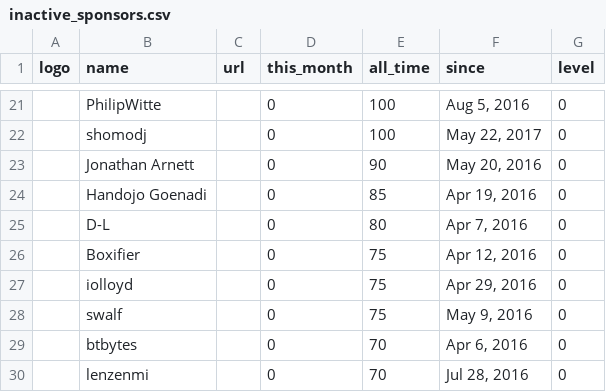
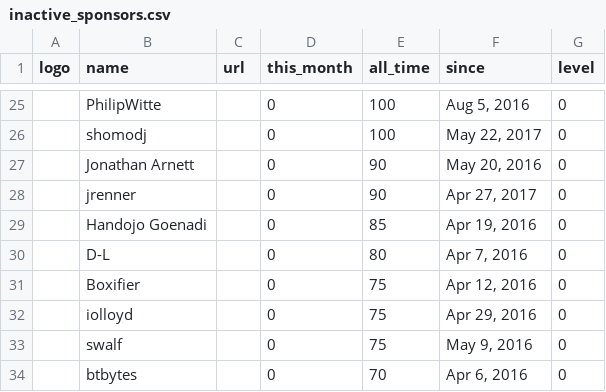
Before and after one commit to nim-lang/website, a CSV file: jekyll/_data/inactive_sponsors.csv, drawn as a sheet; only a part is shown, gaps mark what is left out; the shorter side is filled out with more unchanged rows; the diff covers the shown part only.

```diff
--- a/jekyll/_data/inactive_sponsors.csv
+++ b/jekyll/_data/inactive_sponsors.csv
@@ -23,2 +27,3 @@ logo,name,url,this_month,all_time,since,level
 ,"Jonathan Arnett",,0,90,"May 20, 2016",0
+,jrenner,,0,90,"Apr 27, 2017",0
 ,"Handojo Goenadi",,0,85,"Apr 19, 2016",0
```
Also changed, not shown: 8 added rows and 5 removed rows elsewhere in this file, jekyll/_data/sponsors.csv, 3 other files.
